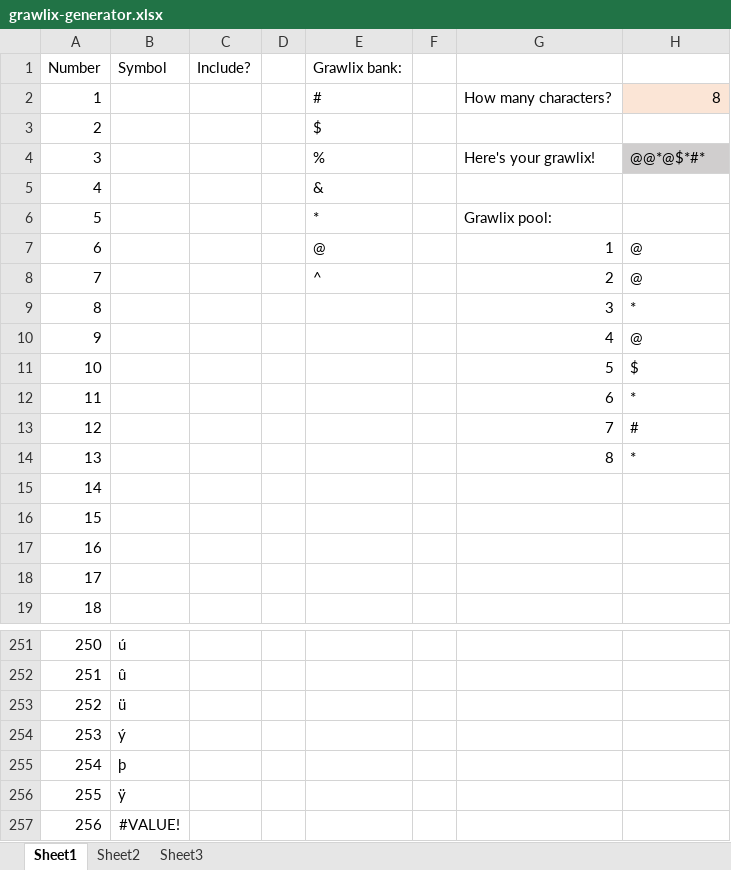
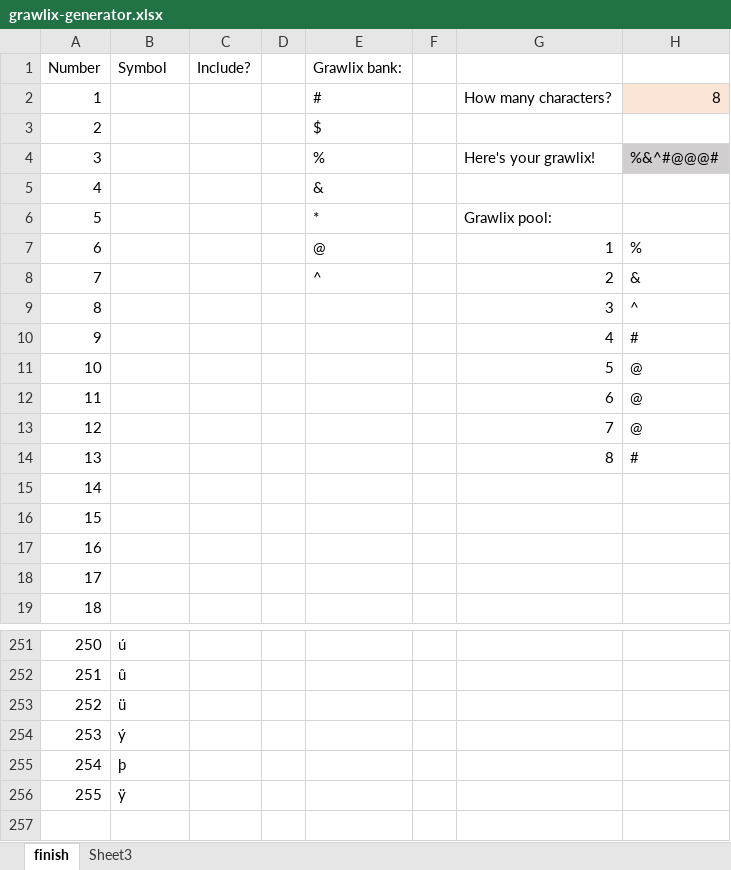
Before and after one commit to summerofgeorge/blog-files, an Excel workbook: grawlix-generator.xlsx, sheet finish, drawn as a sheet; only a part is shown, gaps mark what is left out; values as stored, in another font and other column widths than the file's, no borders; the diff names each change by its address in the sheet, - before the commit and + after, or states it on an @@ line.

```diff
--- a/grawlix-generator.xlsx (sheet finish)
+++ b/grawlix-generator.xlsx (sheet finish)
-sheet tab: Sheet1
+sheet tab: finish
-sheet tab: Sheet2
-H4: @@*@$*#*
+H4: %&^#@@@#
-H7: @
+H7: %
-H8: @
+H8: &
-H9: *
+H9: ^
-H10: @
+H10: #
-H11: $
+H11: @
-H12: *
+H12: @
-H13: #
+H13: @
-H14: *
+H14: #
-row 257: 256 | #VALUE!
```
Also changed, not shown: formulas that keep their value, 5 other files.
